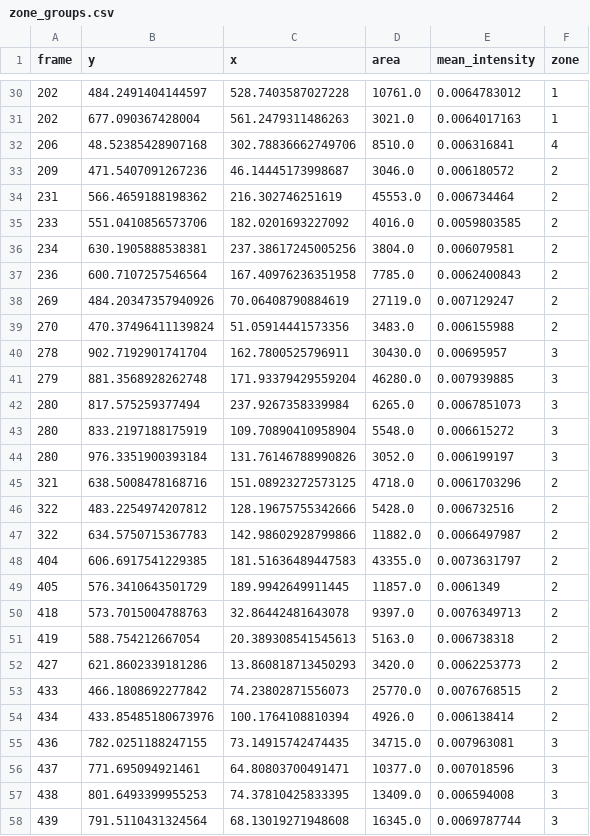
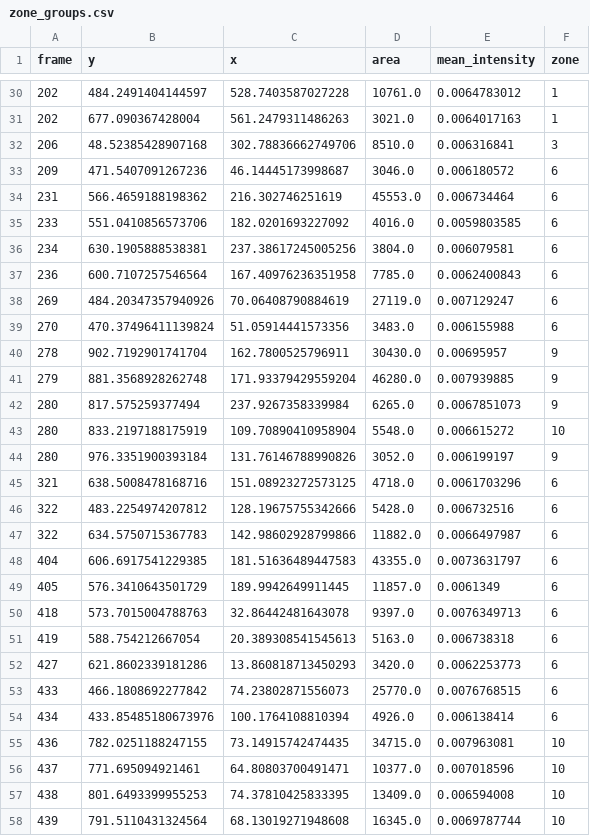
Before and after one commit to kang62489/PG_010, a CSV file: zone_groups.csv, drawn as a sheet; only a part is shown, gaps mark what is left out; the diff covers the shown part only.

```diff
--- a/zone_groups.csv
+++ b/zone_groups.csv
@@ -31,28 +31,28 @@ frame,y,x,area,mean_intensity,zone
 202,677.090367428004,561.2479311486263,3021.0,0.0064017163,1
-206,48.52385428907168,302.78836662749706,8510.0,0.006316841,4
-209,471.5407091267236,46.14445173998687,3046.0,0.006180572,2
-231,566.4659188198362,216.302746251619,45553.0,0.006734464,2
-233,551.0410856573706,182.0201693227092,4016.0,0.0059803585,2
-234,630.1905888538381,237.38617245005256,3804.0,0.006079581,2
-236,600.7107257546564,167.40976236351958,7785.0,0.0062400843,2
-269,484.20347357940926,70.06408790884619,27119.0,0.007129247,2
-270,470.37496411139824,51.05914441573356,3483.0,0.006155988,2
-278,902.7192901741704,162.7800525796911,30430.0,0.00695957,3
-279,881.3568928262748,171.93379429559204,46280.0,0.007939885,3
-280,817.575259377494,237.9267358339984,6265.0,0.0067851073,3
-280,833.2197188175919,109.70890410958904,5548.0,0.006615272,3
-280,976.3351900393184,131.76146788990826,3052.0,0.006199197,3
-321,638.5008478168716,151.08923272573125,4718.0,0.0061703296,2
-322,483.2254974207812,128.19675755342666,5428.0,0.006732516,2
-322,634.5750715367783,142.98602928799866,11882.0,0.0066497987,2
-404,606.6917541229385,181.51636489447583,43355.0,0.0073631797,2
-405,576.3410643501729,189.9942649911445,11857.0,0.0061349,2
-418,573.7015004788763,32.86442481643078,9397.0,0.0076349713,2
-419,588.754212667054,20.389308541545613,5163.0,0.006738318,2
-427,621.8602339181286,13.860818713450293,3420.0,0.0062253773,2
-433,466.1808692277842,74.23802871556073,25770.0,0.0076768515,2
-434,433.85485180673976,100.1764108810394,4926.0,0.006138414,2
-436,782.0251188247155,73.14915742474435,34715.0,0.007963081,3
-437,771.695094921461,64.80803700491471,10377.0,0.007018596,3
-438,801.6493399955253,74.37810425833395,13409.0,0.006594008,3
-439,791.5110431324564,68.13019271948608,16345.0,0.0069787744,3
+206,48.52385428907168,302.78836662749706,8510.0,0.006316841,3
+209,471.5407091267236,46.14445173998687,3046.0,0.006180572,6
+231,566.4659188198362,216.302746251619,45553.0,0.006734464,6
+233,551.0410856573706,182.0201693227092,4016.0,0.0059803585,6
+234,630.1905888538381,237.38617245005256,3804.0,0.006079581,6
+236,600.7107257546564,167.40976236351958,7785.0,0.0062400843,6
+269,484.20347357940926,70.06408790884619,27119.0,0.007129247,6
+270,470.37496411139824,51.05914441573356,3483.0,0.006155988,6
+278,902.7192901741704,162.7800525796911,30430.0,0.00695957,9
+279,881.3568928262748,171.93379429559204,46280.0,0.007939885,9
+280,817.575259377494,237.9267358339984,6265.0,0.0067851073,9
+280,833.2197188175919,109.70890410958904,5548.0,0.006615272,10
+280,976.3351900393184,131.76146788990826,3052.0,0.006199197,9
+321,638.5008478168716,151.08923272573125,4718.0,0.0061703296,6
+322,483.2254974207812,128.19675755342666,5428.0,0.006732516,6
+322,634.5750715367783,142.98602928799866,11882.0,0.0066497987,6
+404,606.6917541229385,181.51636489447583,43355.0,0.0073631797,6
+405,576.3410643501729,189.9942649911445,11857.0,0.0061349,6
+418,573.7015004788763,32.86442481643078,9397.0,0.0076349713,6
+419,588.754212667054,20.389308541545613,5163.0,0.006738318,6
+427,621.8602339181286,13.860818713450293,3420.0,0.0062253773,6
+433,466.1808692277842,74.23802871556073,25770.0,0.0076768515,6
+434,433.85485180673976,100.1764108810394,4926.0,0.006138414,6
+436,782.0251188247155,73.14915742474435,34715.0,0.007963081,10
+437,771.695094921461,64.80803700491471,10377.0,0.007018596,10
+438,801.6493399955253,74.37810425833395,13409.0,0.006594008,10
+439,791.5110431324564,68.13019271948608,16345.0,0.0069787744,10
```
Also changed, not shown: 77 edited cells elsewhere in this file, zone_groups_als.csv, zone_map_events.csv, 15 other files.
